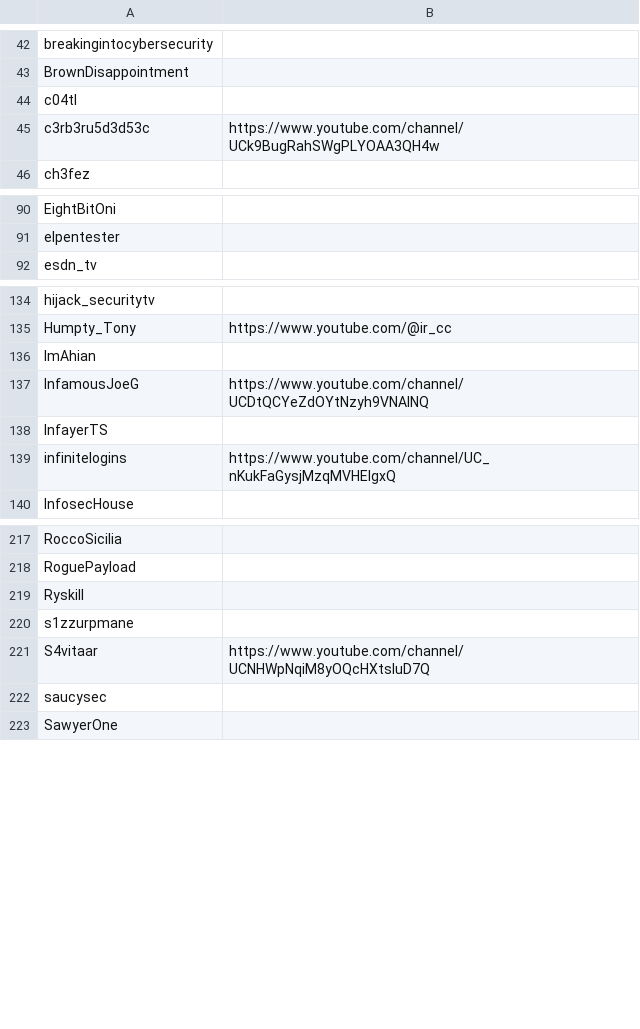
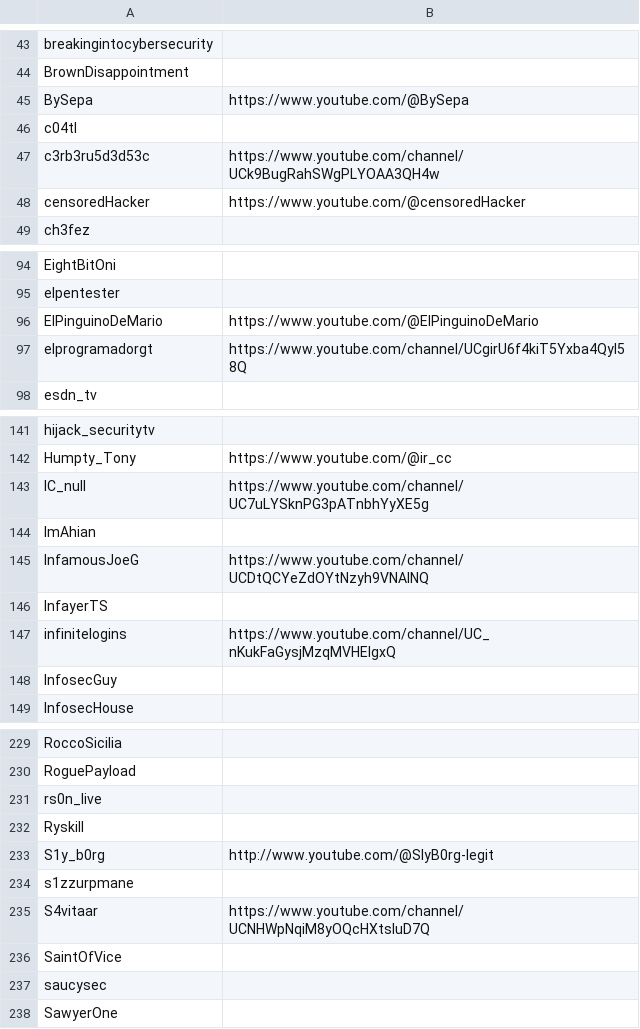
Before and after one commit to infosecstreams/infosecstreams.github.io, a CSV file: inactive_streamers.csv, drawn as a sheet; only a part is shown, gaps mark what is left out; the diff covers the shown part only; the diff names each change by its address in the sheet, - before the commit and + after, or states it on an @@ line.

```diff
--- a/inactive_streamers.csv
+++ b/inactive_streamers.csv
+row 45: BySepa | https://www.youtube.com/@BySepa
+row 48: censoredHacker | https://www.youtube.com/@censoredHacker
+row 96: ElPinguinoDeMario | https://www.youtube.com/@ElPinguinoDeMario
+row 97: elprogramadorgt | https://www.youtube.com/channel/UCgirU6f4kiT5Yxba4QyI58Q
+row 143: IC_null | https://www.youtube.com/channel/UC7uLYSknPG3pATnbhYyXE5g
+row 148: InfosecGuy
+row 231: rs0n_live
+row 233: S1y_b0rg | http://www.youtube.com/@SlyB0rg-legit
+row 236: SaintOfVice
```
Also changed, not shown: 9 added rows elsewhere in this file, streamers.csv, 21 other files.
